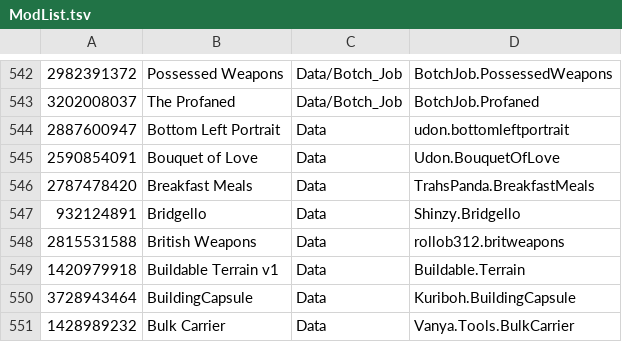
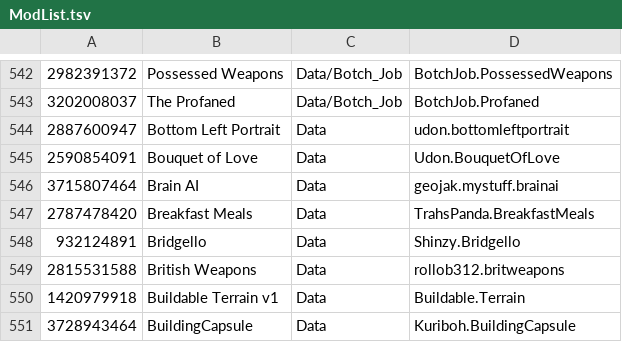
Before and after one commit to RimWorldKorea/RMK, a TSV file: ModList.tsv, drawn as a sheet; only a part is shown, gaps mark what is left out; the shorter side is filled out with more unchanged rows; the diff names each change by its address in the sheet, - before the commit and + after, or states it on an @@ line.

Commit message:
Brain AI 추가
#3059

```diff
--- a/ModList.tsv
+++ b/ModList.tsv
+row 546: 3715807464 | Brain AI | Data | geojak.mystuff.brainai
```
Also changed, not shown: 4 other files.
